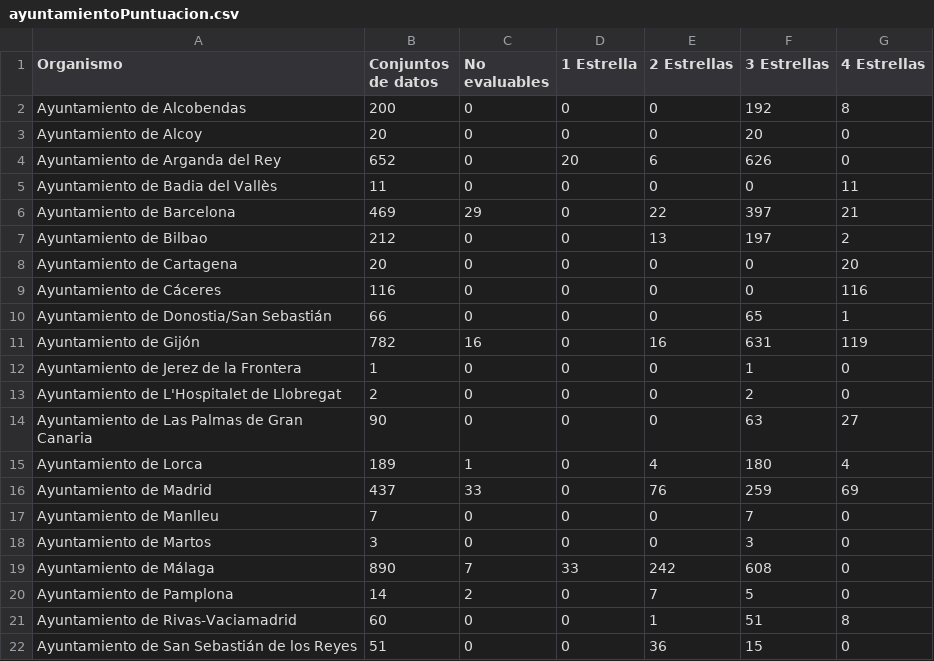
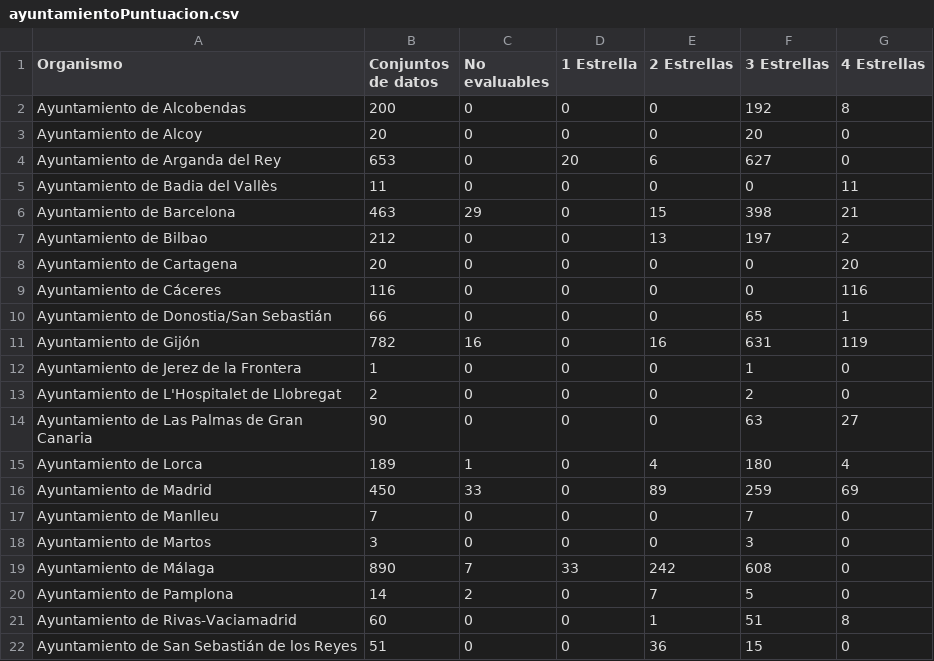
Before and after one commit to tecnificados/evaluador, a CSV file: informes/ayuntamientoPuntuacion.csv, drawn as a sheet; only a part is shown.

```diff
--- a/informes/ayuntamientoPuntuacion.csv
+++ b/informes/ayuntamientoPuntuacion.csv
@@ -3,5 +3,5 @@
 "Ayuntamiento de Alcoy";20;0;0;0;20;0
-"Ayuntamiento de Arganda del Rey";652;0;20;6;626;0
+"Ayuntamiento de Arganda del Rey";653;0;20;6;627;0
 "Ayuntamiento de Badia del Vallès";11;0;0;0;0;11
-"Ayuntamiento de Barcelona";469;29;0;22;397;21
+"Ayuntamiento de Barcelona";463;29;0;15;398;21
 "Ayuntamiento de Bilbao";212;0;0;13;197;2
@@ -15,3 +15,3 @@
 "Ayuntamiento de Lorca";189;1;0;4;180;4
-"Ayuntamiento de Madrid";437;33;0;76;259;69
+"Ayuntamiento de Madrid";450;33;0;89;259;69
 "Ayuntamiento de Manlleu";7;0;0;0;7;0
```
Also changed, not shown: informes/organismoFormatos.csv, informes/organismoPuntuacion.csv, 3 other files.
